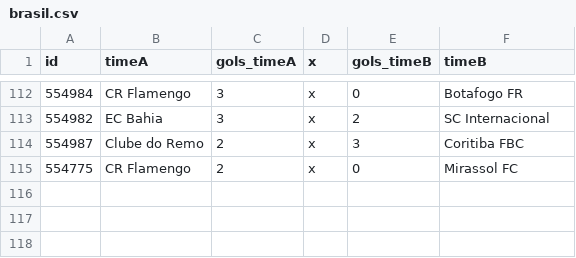
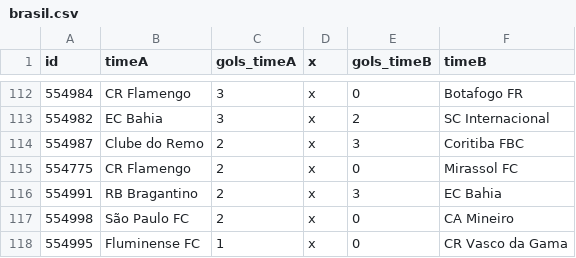
Before and after one commit to caburu/atualizador-resultados-partidas, a CSV file: brasil.csv, drawn as a sheet; only a part is shown, gaps mark what is left out; the diff names each change by its address in the sheet, - before the commit and + after, or states it on an @@ line.

Commit message:
Update brasil.csv com resultados de ontem

```diff
--- a/brasil.csv
+++ b/brasil.csv
+row 116: 554991 | RB Bragantino | 2 | x | 3 | EC Bahia
+row 117: 554998 | São Paulo FC | 2 | x | 0 | CA Mineiro
+row 118: 554995 | Fluminense FC | 1 | x | 0 | CR Vasco da Gama
```
